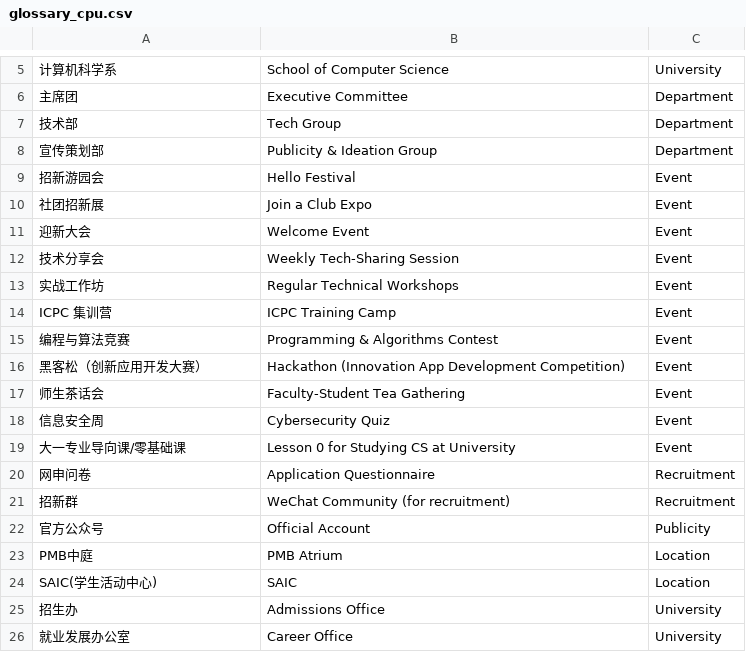
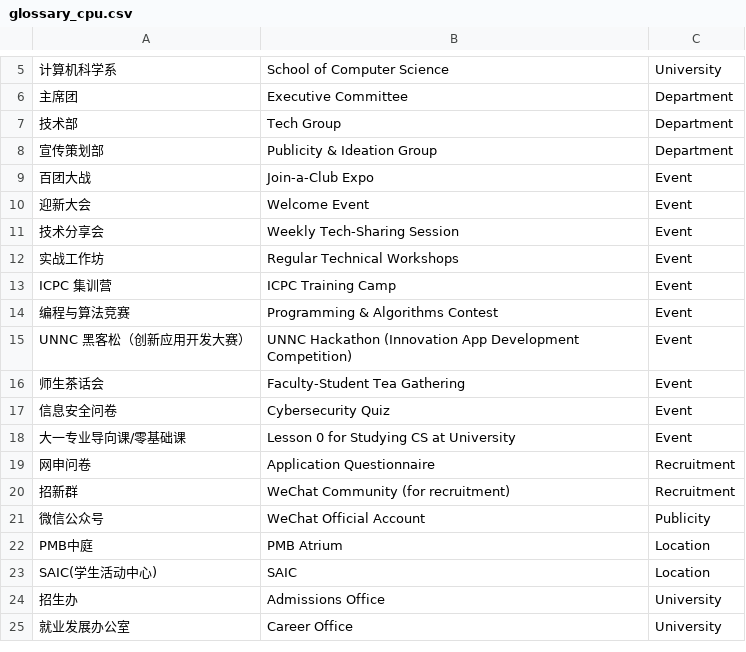
Before and after one commit to CompPsyUnion/translate-skill, a CSV file: .agents/skills/translate-skill/resources/glossary_cpu.csv, drawn as a sheet; only a part is shown, gaps mark what is left out; removed rows and columns are numbered as before the commit, all else as after; the diff names each change by its address in the sheet, - before the commit and + after, or states it on an @@ line.

Commit message:
feat: enhance translate-skill for bidirectional translation and improve docs
- Updated skill description to support both Chinese-to-English and English-to-Chinese translations, including specific use cases for UNNC, CS, and CPU contexts.
- Revised translation guidelines to ensure clarity and consistency in both directions, emphasizing professional tone and terminology.
- Added detailed instructions for using the skill and templates for direct translation without installation.
- Improved glossary entries for CPU-related terms and clarified terminology usage in documentation.
- Introduced new VSCode settings for spell checking relevant technical terms.

```diff
--- a/.agents/skills/translate-skill/resources/glossary_cpu.csv
+++ b/.agents/skills/translate-skill/resources/glossary_cpu.csv
-row 9: 招新游园会 | Hello Festival | Event
-A9: 社团招新展
+A9: 百团大战
-B9: Join a Club Expo
+B9: Join-a-Club Expo
-A15: 黑客松（创新应用开发大赛）
+A15: UNNC 黑客松（创新应用开发大赛）
-B15: Hackathon (Innovation…
+B15: UNNC Hackathon (Innovation…
-A17: 信息安全周
+A17: 信息安全问卷
-A21: 官方公众号
+A21: 微信公众号
-B21: Official Account
+B21: WeChat Official Account
```
Also changed, not shown: 3 other files.
